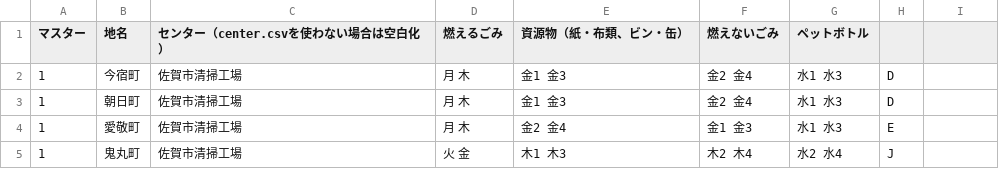
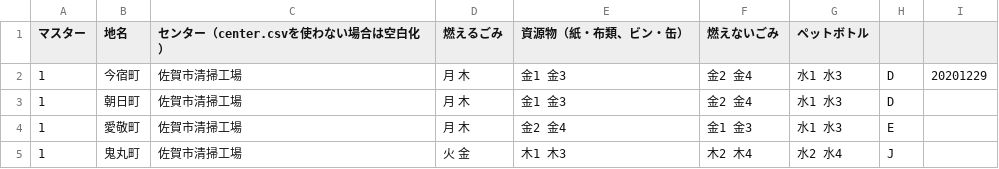
Before and after one commit to horiyo/saga5374, a CSV file: data/area_days.csv, drawn as a sheet; only a part is shown.

Commit message:
Update area_days.csv

```diff
--- a/data/area_days.csv
+++ b/data/area_days.csv
@@ -1,3 +1,3 @@
 マスター,地名,センター（center.csvを使わない場合は空白化）,燃えるごみ,資源物（紙・布類、ビン・缶）,燃えないごみ,ペットボトル,
-1,今宿町,佐賀市清掃工場,月 木,金1 金3,金2 金4,水1 水3,D
+1,今宿町,佐賀市清掃工場,月 木,金1 金3,金2 金4,水1 水3,D,20201229
 1,朝日町,佐賀市清掃工場,月 木,金1 金3,金2 金4,水1 水3,D
```
